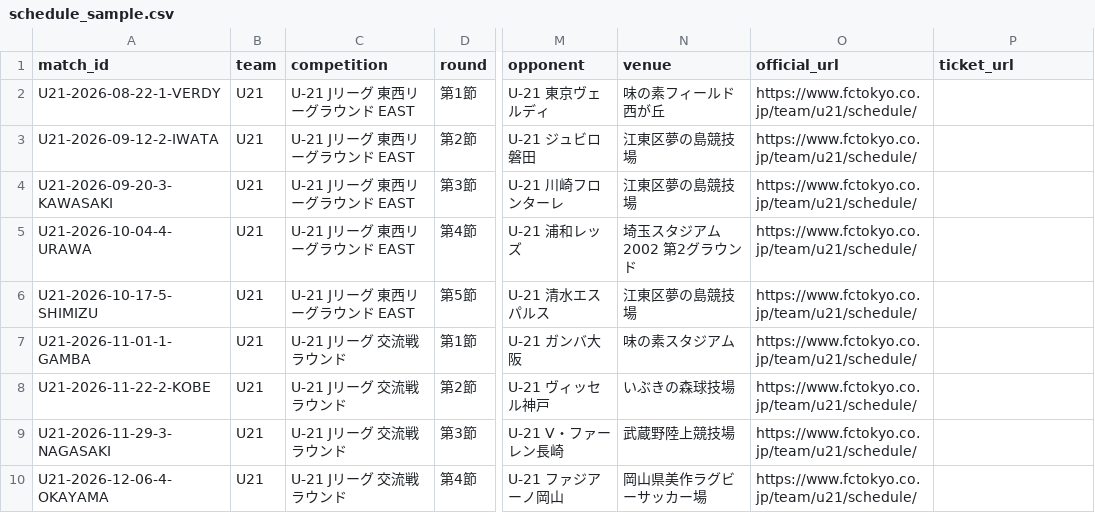
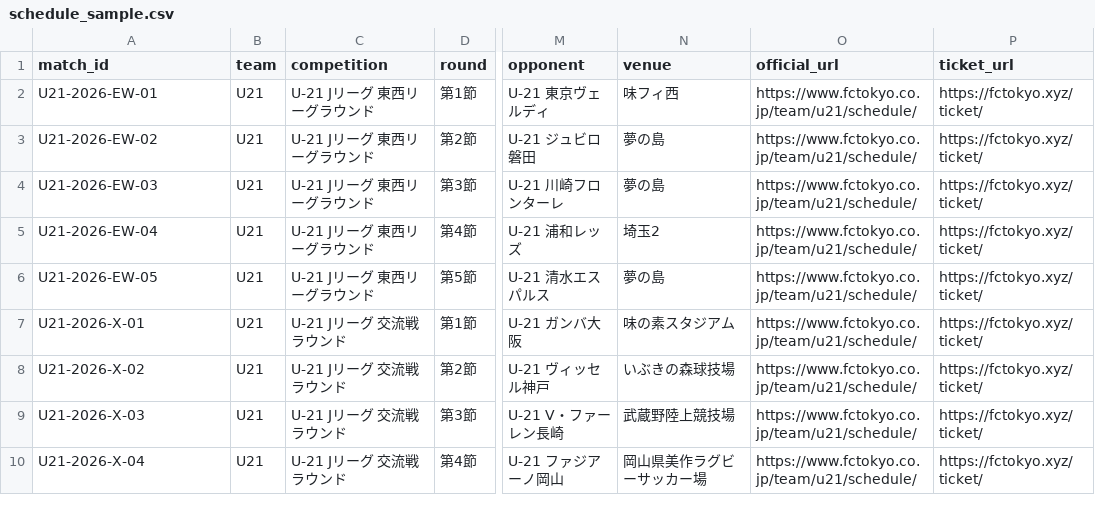
Before and after one commit to bizdocsupport/fctokyo-supporter-tools, a CSV file: calendar_backend/data/schedule_sample.csv, drawn as a sheet; only a part is shown, gaps mark what is left out; the diff covers the shown part only; the diff names each change by its address in the sheet, - before the commit and + after, or states it on an @@ line.

Commit message:
Add files via upload

```diff
--- a/calendar_backend/data/schedule_sample.csv
+++ b/calendar_backend/data/schedule_sample.csv
-A2 (match_id): U21-2026-08-22-1-VERDY
+A2 (match_id): U21-2026-EW-01
-C2:C6 (competition): U-21 Jリーグ 東西リーグラウンド EAST
+C2:C6 (competition): U-21 Jリーグ 東西リーグラウンド
-N2 (venue): 味の素フィールド西が丘
+N2 (venue): 味フィ西
-P2:P10 (ticket_url): (empty)
+P2:P10 (ticket_url): https://fctokyo.xyz/ticket/
-A3 (match_id): U21-2026-09-12-2-IWATA
+A3 (match_id): U21-2026-EW-02
-N3:N4 (venue): 江東区夢の島競技場
+N3:N4 (venue): 夢の島
-A4 (match_id): U21-2026-09-20-3-KAWASAKI
+A4 (match_id): U21-2026-EW-03
-A5 (match_id): U21-2026-10-04-4-URAWA
+A5 (match_id): U21-2026-EW-04
-N5 (venue): 埼玉スタジアム2002 第2グラウンド
+N5 (venue): 埼玉2
-A6 (match_id): U21-2026-10-17-5-SHIMIZU
+A6 (match_id): U21-2026-EW-05
-N6 (venue): 江東区夢の島競技場
+N6 (venue): 夢の島
-A7 (match_id): U21-2026-11-01-1-GAMBA
+A7 (match_id): U21-2026-X-01
-A8 (match_id): U21-2026-11-22-2-KOBE
+A8 (match_id): U21-2026-X-02
-A9 (match_id): U21-2026-11-29-3-NAGASAKI
+A9 (match_id): U21-2026-X-03
-A10 (match_id): U21-2026-12-06-4-OKAYAMA
+A10 (match_id): U21-2026-X-04
```
Also changed, not shown: 44 edited cells elsewhere in this file.
